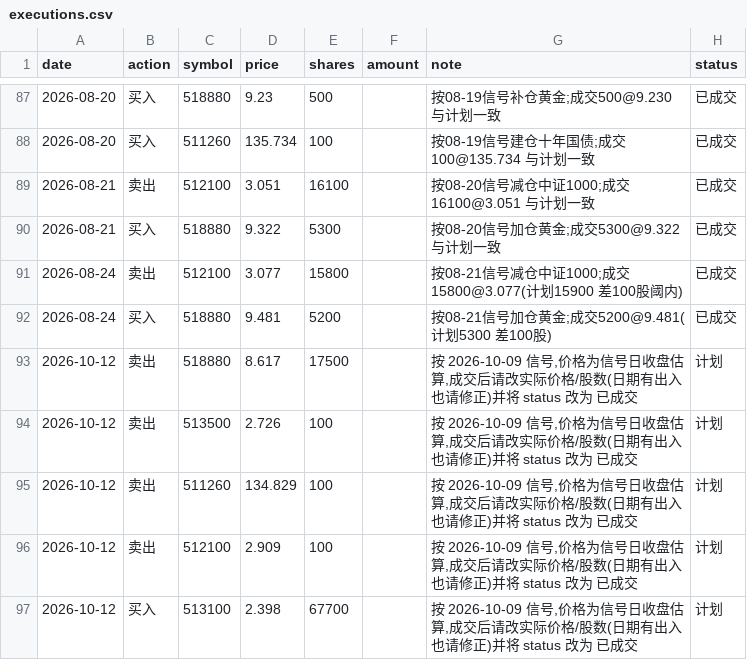
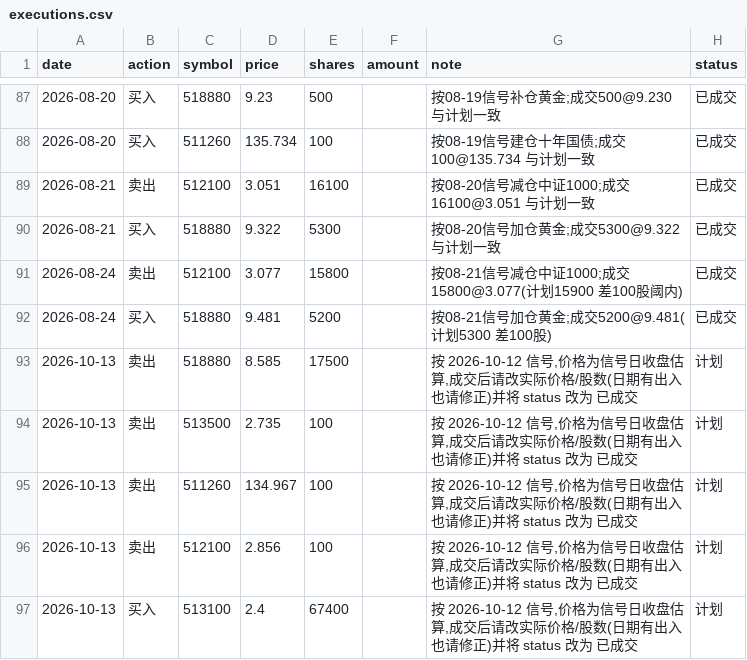
Before and after one commit to AbacusFlow/quant, a CSV file: output/executions.csv, drawn as a sheet; only a part is shown, gaps mark what is left out.

```diff
--- a/output/executions.csv
+++ b/output/executions.csv
@@ -92,6 +92,6 @@ date,action,symbol,price,shares,amount,note,status
 2026-08-24,买入,518880,9.481,5200,,按08-21信号加仓黄金;成交5200@9.481(计划5300 差100股),已成交
-2026-10-12,卖出,518880,8.617,17500,,"按 2026-10-09 信号,价格为信号日收盘估算,成交后请改实际价格/股数(日期有出入也请修正)并将 status 改为 已成交",计划
-2026-10-12,卖出,513500,2.726,100,,"按 2026-10-09 信号,价格为信号日收盘估算,成交后请改实际价格/股数(日期有出入也请修正)并将 status 改为 已成交",计划
-2026-10-12,卖出,511260,134.829,100,,"按 2026-10-09 信号,价格为信号日收盘估算,成交后请改实际价格/股数(日期有出入也请修正)并将 status 改为 已成交",计划
-2026-10-12,卖出,512100,2.909,100,,"按 2026-10-09 信号,价格为信号日收盘估算,成交后请改实际价格/股数(日期有出入也请修正)并将 status 改为 已成交",计划
-2026-10-12,买入,513100,2.398,67700,,"按 2026-10-09 信号,价格为信号日收盘估算,成交后请改实际价格/股数(日期有出入也请修正)并将 status 改为 已成交",计划
+2026-10-13,卖出,518880,8.585,17500,,"按 2026-10-12 信号,价格为信号日收盘估算,成交后请改实际价格/股数(日期有出入也请修正)并将 status 改为 已成交",计划
+2026-10-13,卖出,513500,2.735,100,,"按 2026-10-12 信号,价格为信号日收盘估算,成交后请改实际价格/股数(日期有出入也请修正)并将 status 改为 已成交",计划
+2026-10-13,卖出,511260,134.967,100,,"按 2026-10-12 信号,价格为信号日收盘估算,成交后请改实际价格/股数(日期有出入也请修正)并将 status 改为 已成交",计划
+2026-10-13,卖出,512100,2.856,100,,"按 2026-10-12 信号,价格为信号日收盘估算,成交后请改实际价格/股数(日期有出入也请修正)并将 status 改为 已成交",计划
+2026-10-13,买入,513100,2.4,67400,,"按 2026-10-12 信号,价格为信号日收盘估算,成交后请改实际价格/股数(日期有出入也请修正)并将 status 改为 已成交",计划
```
Also changed, not shown: output/signal_log.csv.
